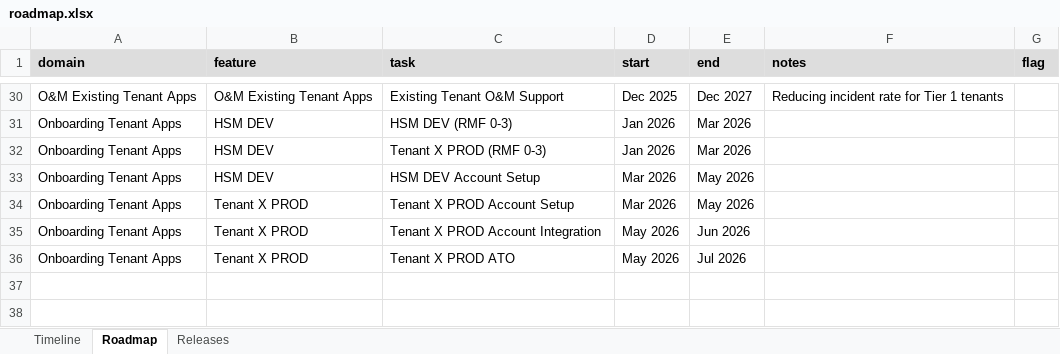
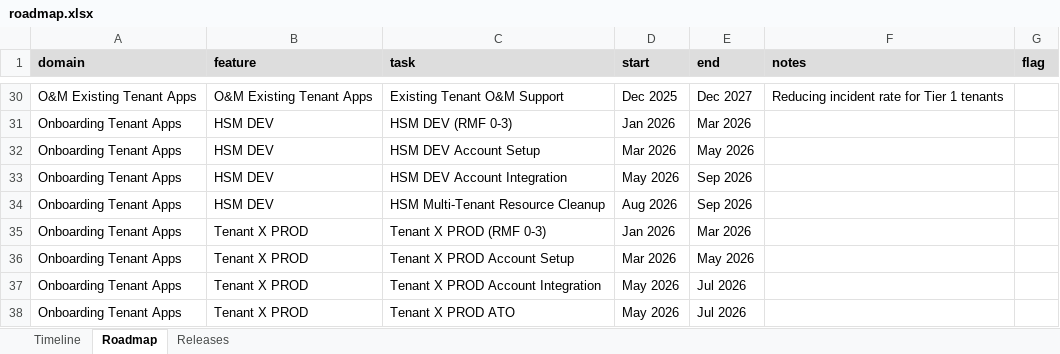
Before and after one commit to wyattjank/Roadmap-Render-Project, an Excel workbook: roadmap.xlsx, sheet Roadmap, drawn as a sheet; only a part is shown, gaps mark what is left out; values as stored, in another font and other column widths than the file's, no borders; removed rows and columns are numbered as before the commit, all else as after; the diff names each change by its address in the sheet, - before the commit and + after, or states it on an @@ line.

Commit message:
roadmap.csv updates and test -- updated gitignore to allow the lastest roadmap outputs

```diff
--- a/roadmap.xlsx (sheet Roadmap)
+++ b/roadmap.xlsx (sheet Roadmap)
-row 32: Onboarding Tenant Apps | HSM DEV | Tenant X PROD (RMF 0-3) | Jan 2026 | Mar 2026
+row 33: Onboarding Tenant Apps | HSM DEV | HSM DEV Account Integration | May 2026 | Sep 2026
+row 34: Onboarding Tenant Apps | HSM DEV | HSM Multi-Tenant Resource Cleanup | Aug 2026 | Sep 2026
+row 35: Onboarding Tenant Apps | Tenant X PROD | Tenant X PROD (RMF 0-3) | Jan 2026 | Mar 2026
-E37 (end): Jun 2026
+E37 (end): Jul 2026
```
Also changed, not shown: sheet Timeline, 2 other files.
